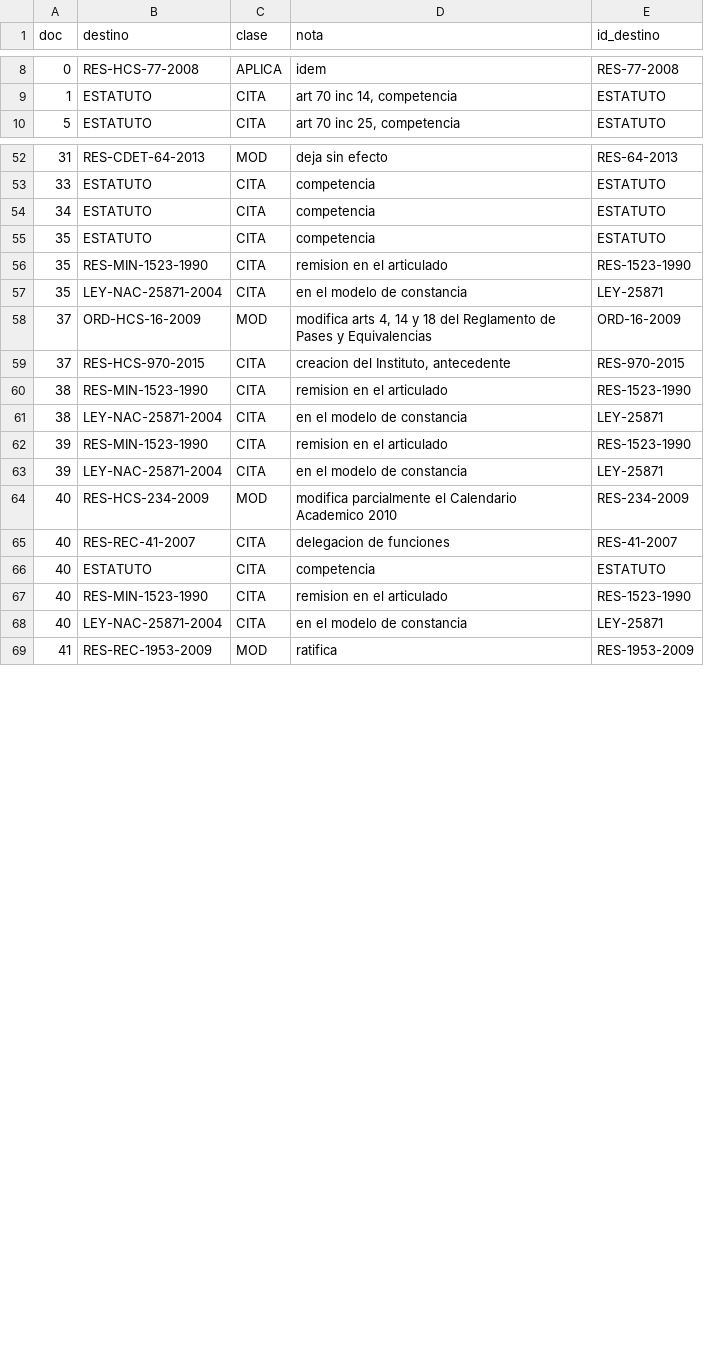
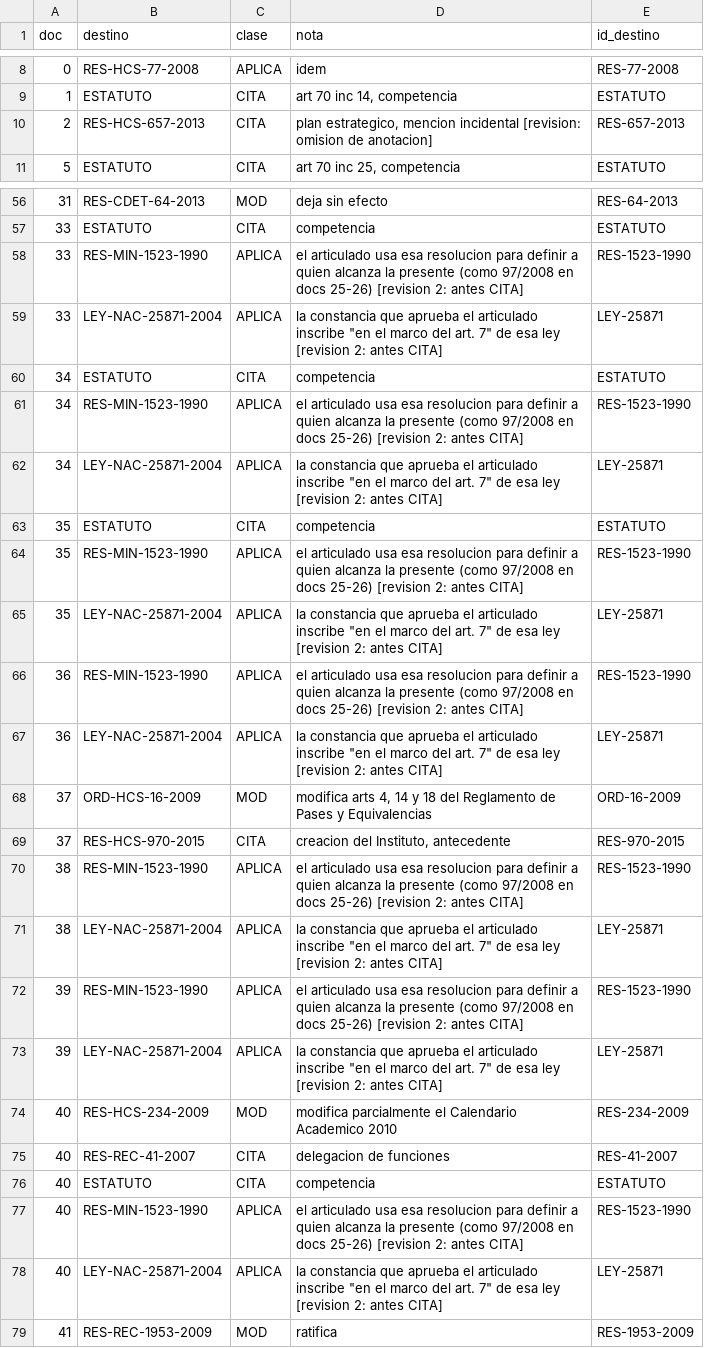
Before and after one commit to JuampiJPT/grafo-legal, a CSV file: results/pi4_unnoba/gold_normalizado.csv, drawn as a sheet; only a part is shown, gaps mark what is left out; the diff covers the shown part only.

Commit message:
PI4: revision 2 del gold (remisiones como APLICA), sensibilidad y documentacion (B58, D28)

```diff
--- a/results/pi4_unnoba/gold_normalizado.csv
+++ b/results/pi4_unnoba/gold_normalizado.csv
@@ -9,2 +9,3 @@ doc,destino,clase,nota,id_destino
 1,ESTATUTO,CITA,"art 70 inc 14, competencia",ESTATUTO
+2,RES-HCS-657-2013,CITA,"plan estrategico, mencion incidental [revision: omision de anotacion]",RES-657-2013
 5,ESTATUTO,CITA,"art 70 inc 25, competencia",ESTATUTO
@@ -53,12 +57,18 @@ doc,destino,clase,nota,id_destino
 33,ESTATUTO,CITA,competencia,ESTATUTO
+33,RES-MIN-1523-1990,APLICA,el articulado usa esa resolucion para definir a quien alcanza la presente (como 97/2008 en docs 25-26) [revision 2: antes CITA],RES-1523-1990
+33,LEY-NAC-25871-2004,APLICA,"la constancia que aprueba el articulado inscribe ""en el marco del art. 7"" de esa ley [revision 2: antes CITA]",LEY-25871
 34,ESTATUTO,CITA,competencia,ESTATUTO
+34,RES-MIN-1523-1990,APLICA,el articulado usa esa resolucion para definir a quien alcanza la presente (como 97/2008 en docs 25-26) [revision 2: antes CITA],RES-1523-1990
+34,LEY-NAC-25871-2004,APLICA,"la constancia que aprueba el articulado inscribe ""en el marco del art. 7"" de esa ley [revision 2: antes CITA]",LEY-25871
 35,ESTATUTO,CITA,competencia,ESTATUTO
-35,RES-MIN-1523-1990,CITA,remision en el articulado,RES-1523-1990
-35,LEY-NAC-25871-2004,CITA,en el modelo de constancia,LEY-25871
+35,RES-MIN-1523-1990,APLICA,el articulado usa esa resolucion para definir a quien alcanza la presente (como 97/2008 en docs 25-26) [revision 2: antes CITA],RES-1523-1990
+35,LEY-NAC-25871-2004,APLICA,"la constancia que aprueba el articulado inscribe ""en el marco del art. 7"" de esa ley [revision 2: antes CITA]",LEY-25871
+36,RES-MIN-1523-1990,APLICA,el articulado usa esa resolucion para definir a quien alcanza la presente (como 97/2008 en docs 25-26) [revision 2: antes CITA],RES-1523-1990
+36,LEY-NAC-25871-2004,APLICA,"la constancia que aprueba el articulado inscribe ""en el marco del art. 7"" de esa ley [revision 2: antes CITA]",LEY-25871
 37,ORD-HCS-16-2009,MOD,"modifica arts 4, 14 y 18 del Reglamento de Pases y Equivalencias",ORD-16-2009
 37,RES-HCS-970-2015,CITA,"creacion del Instituto, antecedente",RES-970-2015
-38,RES-MIN-1523-1990,CITA,remision en el articulado,RES-1523-1990
-38,LEY-NAC-25871-2004,CITA,en el modelo de constancia,LEY-25871
-39,RES-MIN-1523-1990,CITA,remision en el articulado,RES-1523-1990
-39,LEY-NAC-25871-2004,CITA,en el modelo de constancia,LEY-25871
+38,RES-MIN-1523-1990,APLICA,el articulado usa esa resolucion para definir a quien alcanza la presente (como 97/2008 en docs 25-26) [revision 2: antes CITA],RES-1523-1990
+38,LEY-NAC-25871-2004,APLICA,"la constancia que aprueba el articulado inscribe ""en el marco del art. 7"" de esa ley [revision 2: antes CITA]",LEY-25871
+39,RES-MIN-1523-1990,APLICA,el articulado usa esa resolucion para definir a quien alcanza la presente (como 97/2008 en docs 25-26) [revision 2: antes CITA],RES-1523-1990
+39,LEY-NAC-25871-2004,APLICA,"la constancia que aprueba el articulado inscribe ""en el marco del art. 7"" de esa ley [revision 2: antes CITA]",LEY-25871
 40,RES-HCS-234-2009,MOD,modifica parcialmente el Calendario Academico 2010,RES-234-2009
@@ -66,4 +76,4 @@ doc,destino,clase,nota,id_destino
 40,ESTATUTO,CITA,competencia,ESTATUTO
-40,RES-MIN-1523-1990,CITA,remision en el articulado,RES-1523-1990
-40,LEY-NAC-25871-2004,CITA,en el modelo de constancia,LEY-25871
+40,RES-MIN-1523-1990,APLICA,el articulado usa esa resolucion para definir a quien alcanza la presente (como 97/2008 en docs 25-26) [revision 2: antes CITA],RES-1523-1990
+40,LEY-NAC-25871-2004,APLICA,"la constancia que aprueba el articulado inscribe ""en el marco del art. 7"" de esa ley [revision 2: antes CITA]",LEY-25871
 41,RES-REC-1953-2009,MOD,ratifica,RES-1953-2009
```
Also changed, not shown: 1 added row, 6 removed rows, 2 moved rows and 4 edited cells elsewhere in this file, data/corpus_unnoba/gold_pi4.tsv, results/pi4_unnoba/errores.csv, 10 other files.
